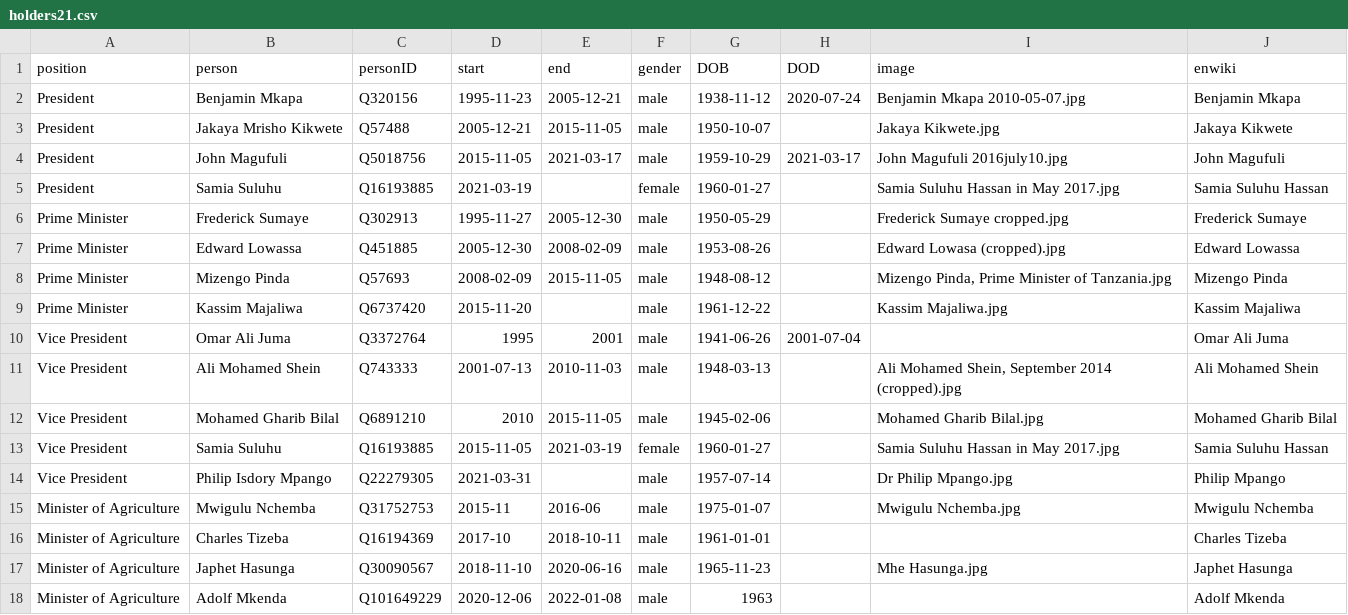
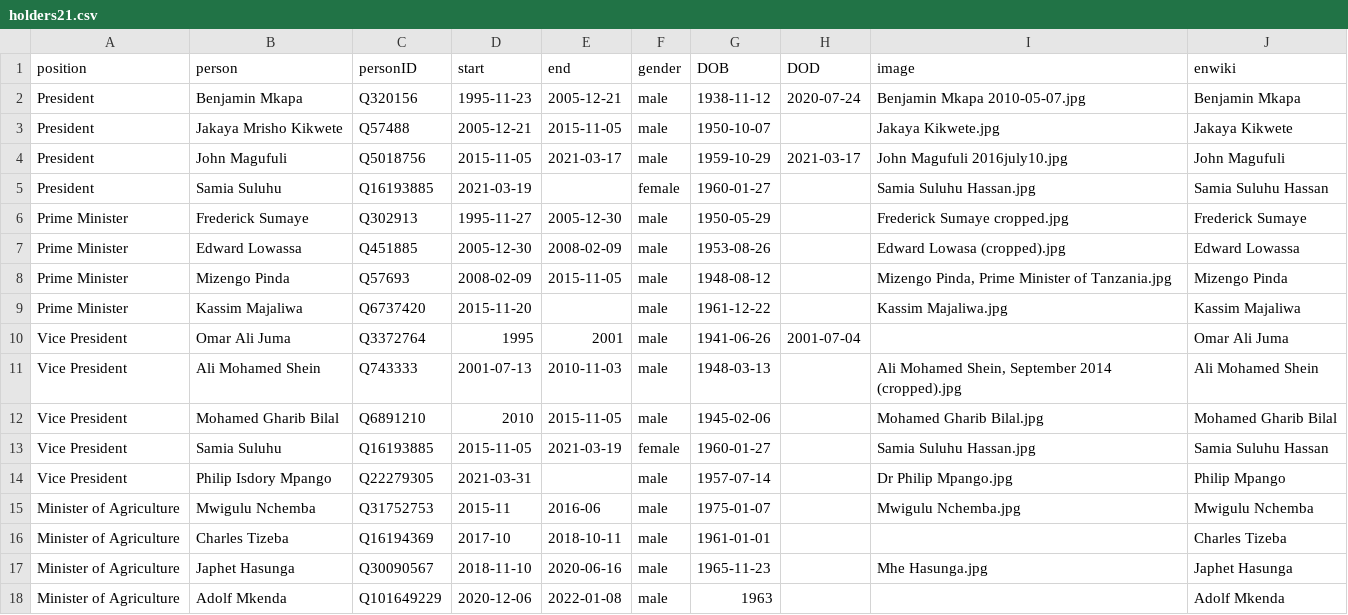
Before and after one commit to every-politician-scrapers/tanzania-ministers, a CSV file: html/holders21.csv, drawn as a sheet; only a part is shown.

```diff
--- a/html/holders21.csv
+++ b/html/holders21.csv
@@ -4,3 +4,3 @@ President,Jakaya Mrisho Kikwete,Q57488,2005-12-21,2015-11-05,male,1950-10-07,,Ja
 President,John Magufuli,Q5018756,2015-11-05,2021-03-17,male,1959-10-29,2021-03-17,John Magufuli 2016july10.jpg,John Magufuli
-President,Samia Suluhu,Q16193885,2021-03-19,,female,1960-01-27,,Samia Suluhu Hassan in May 2017.jpg,Samia Suluhu Hassan
+President,Samia Suluhu,Q16193885,2021-03-19,,female,1960-01-27,,Samia Suluhu Hassan.jpg,Samia Suluhu Hassan
 Prime Minister,Frederick Sumaye,Q302913,1995-11-27,2005-12-30,male,1950-05-29,,Frederick Sumaye cropped.jpg,Frederick Sumaye
@@ -12,3 +12,3 @@ Vice President,Ali Mohamed Shein,Q743333,2001-07-13,2010-11-03,male,1948-03-13,,
 Vice President,Mohamed Gharib Bilal,Q6891210,2010,2015-11-05,male,1945-02-06,,Mohamed Gharib Bilal.jpg,Mohamed Gharib Bilal
-Vice President,Samia Suluhu,Q16193885,2015-11-05,2021-03-19,female,1960-01-27,,Samia Suluhu Hassan in May 2017.jpg,Samia Suluhu Hassan
+Vice President,Samia Suluhu,Q16193885,2015-11-05,2021-03-19,female,1960-01-27,,Samia Suluhu Hassan.jpg,Samia Suluhu Hassan
 Vice President,Philip Isdory Mpango,Q22279305,2021-03-31,,male,1957-07-14,,Dr Philip Mpango.jpg,Philip Mpango
```
Also changed, not shown: html/current.csv, html/legislators.csv.
